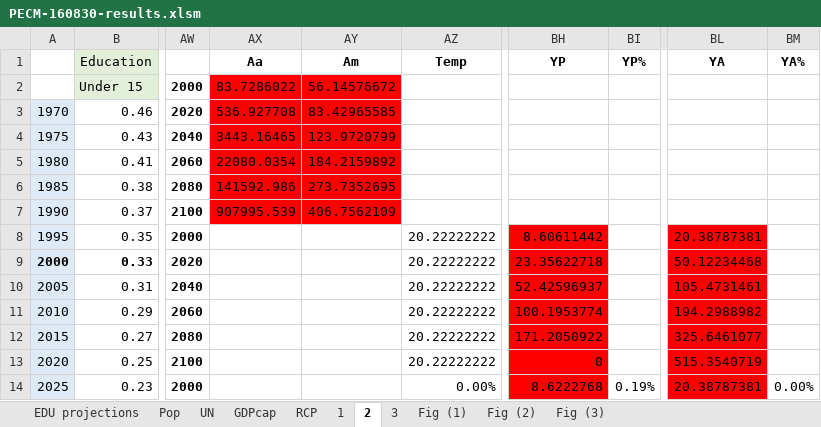
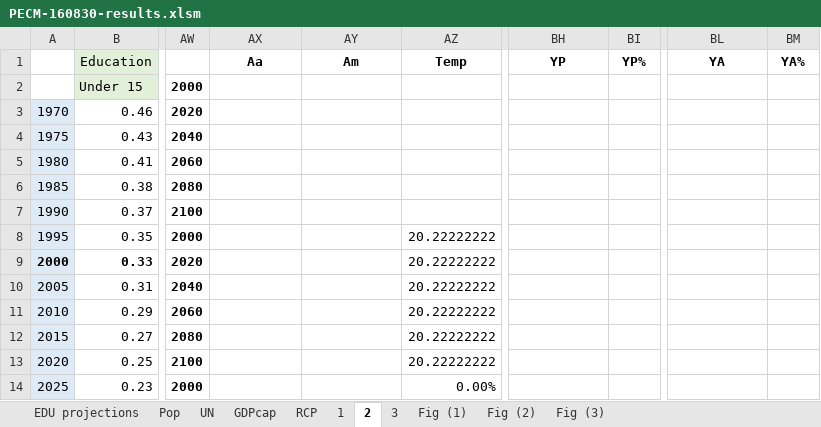
Before and after one commit to gpcasey/PopulationClimateChange, an Excel workbook: PECM-160830-results.xlsm, sheet 2, drawn as a sheet; only a part is shown, gaps mark what is left out; values as stored, in another font and other column widths than the file's, no borders; charts and pictures not drawn; the diff covers the shown part only; the diff names each change by its address in the sheet, - before the commit and + after, or states it on an @@ line.

```diff
--- a/PECM-160830-results.xlsm (sheet 2)
+++ b/PECM-160830-results.xlsm (sheet 2)
-AX2 (Aa): 83.7286022
+AX2 (Aa): (empty)
-AX2:AY7 fill: #FF0000
+AX2:AY7 fill: none
-AY2 (Am): 56.14576672
+AY2 (Am): (empty)
-AX3 (Aa): 536.927708
+AX3 (Aa): (empty)
-AY3 (Am): 83.42965585
+AY3 (Am): (empty)
-AX4 (Aa): 3443.16465
+AX4 (Aa): (empty)
-AY4 (Am): 123.9720799
+AY4 (Am): (empty)
-AX5 (Aa): 22080.0354
+AX5 (Aa): (empty)
-AY5 (Am): 184.2159892
+AY5 (Am): (empty)
-AX6 (Aa): 141592.986
+AX6 (Aa): (empty)
-AY6 (Am): 273.7352695
+AY6 (Am): (empty)
-AX7 (Aa): 907995.539
+AX7 (Aa): (empty)
-AY7 (Am): 406.7562109
+AY7 (Am): (empty)
-BH8 (YP): 8.60611442
+BH8 (YP): (empty)
-BH8:BH14 fill: #FF0000
+BH8:BH14 fill: none
-BL8 (YA): 20.38787381
+BL8 (YA): (empty)
-BL8:BL14 fill: #FF0000
+BL8:BL14 fill: none
-BH9 (YP): 23.35622718
+BH9 (YP): (empty)
-BL9 (YA): 50.12234468
+BL9 (YA): (empty)
-BH10 (YP): 52.42596937
+BH10 (YP): (empty)
-BL10 (YA): 105.4731461
+BL10 (YA): (empty)
-BH11 (YP): 100.1953774
+BH11 (YP): (empty)
-BL11 (YA): 194.2988982
+BL11 (YA): (empty)
-BH12 (YP): 171.2050922
+BH12 (YP): (empty)
-BL12 (YA): 325.6461077
+BL12 (YA): (empty)
-BH13 (YP): 0
+BH13 (YP): (empty)
-BL13 (YA): 515.3540719
+BL13 (YA): (empty)
-BH14 (YP): 8.6222768
+BH14 (YP): (empty)
-BI14 (YP%): 0.19%
+BI14 (YP%): (empty)
-BL14 (YA): 20.38787381
+BL14 (YA): (empty)
-BM14 (YA%): 0.00%
+BM14 (YA%): (empty)
```
Also changed, not shown: 5 removed rows, 88 edited cells and cell formats elsewhere in this sheet, sheet UN, sheet 3, sheet Pop, sheet GDPcap, sheet EDU projections, formulas that keep their value, charts or pictures, 1 other file.
